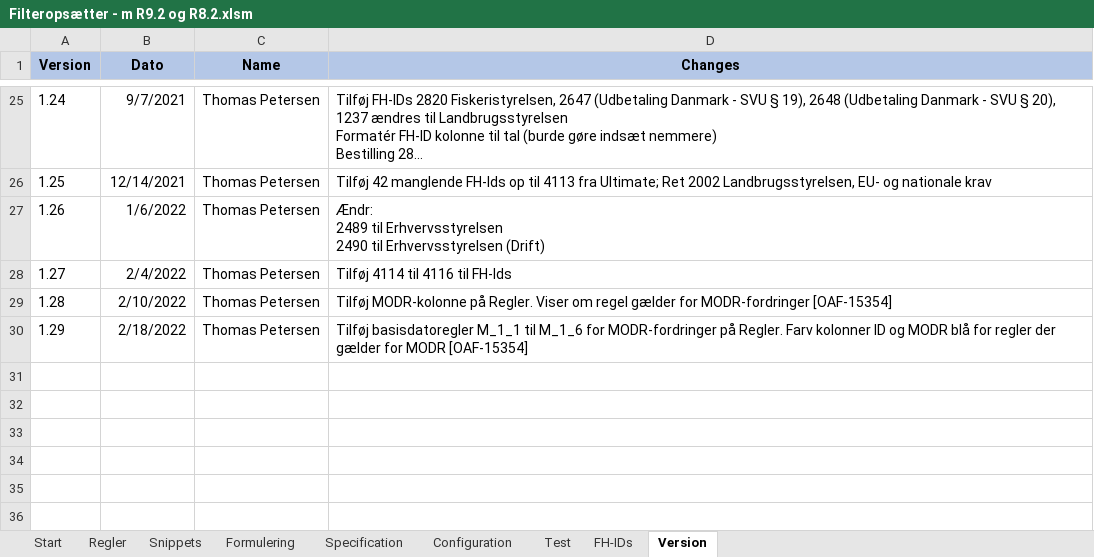
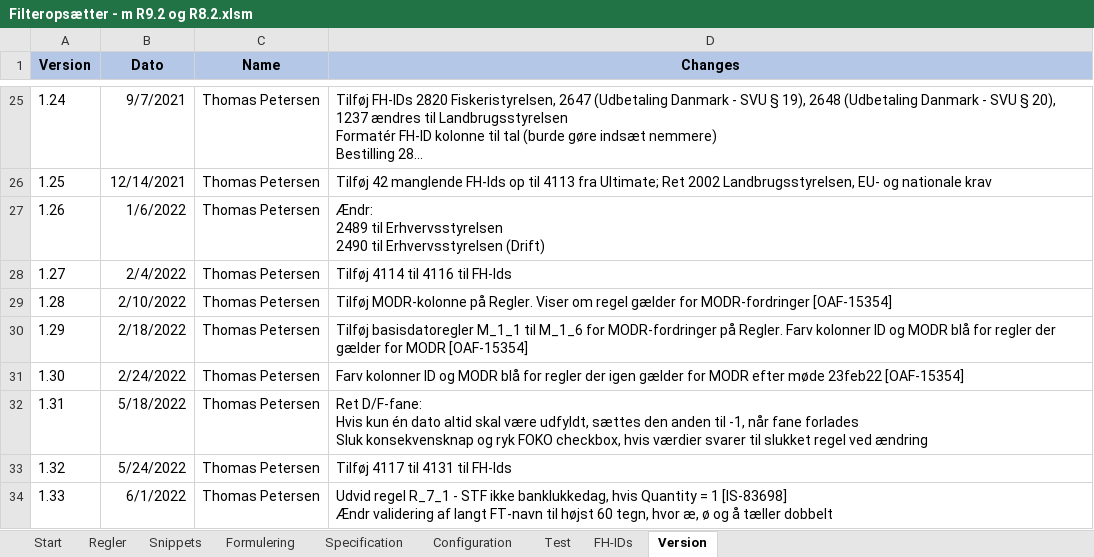
Before and after one commit to TJGP/ici-filter-setter, an Excel workbook: Filteropsætter - m R9.2 og R8.2.xlsm, sheet Version, drawn as a sheet; only a part is shown, gaps mark what is left out; long unchanged cells end in …; values as stored, in another font and other column widths than the file's, no borders; ↵ is a line break in a cell; the diff names each change by its address in the sheet, - before the commit and + after, or states it on an @@ line.

Commit message:
Regeludvidelse af R_7_1, nye FH-IDs, samt ændr validering af langt FT-navn
1.32	24-05-2022	Thomas Petersen:
Tilføj 4117 til 4131 til FH-Ids

1.33	01-06-2022	Thomas Petersen:
Udvid regel R_7_1 -  STF ikke banklukkedag, hvis Quantity = 1 [IS-83698]
Ændr validering af langt FT-navn til højst 60 tegn, hvor æ, ø og å tæller dobbelt

```diff
--- a/Filteropsætter - m R9.2 og R8.2.xlsm (sheet Version)
+++ b/Filteropsætter - m R9.2 og R8.2.xlsm (sheet Version)
+row 31: 1.30 | 2/24/2022 | Thomas Petersen | Farv kolonner ID og MODR blå for regler der igen gælder for MODR efter møde 23feb22 [OAF-15354]
+row 32: 1.31 | 5/18/2022 | Thomas Petersen | Ret D/F-fane: ↵ Hvis kun én dato altid skal være udfyldt, sættes den anden til -1, når fane forlades ↵ Sluk konsekvensknap og ryk FOKO checkbox, hvis værdier svarer til slukket regel ved ændring
+row 33: 1.32 | 5/24/2022 | Thomas Petersen | Tilføj 4117 til 4131 til FH-Ids
+row 34: 1.33 | 6/1/2022 | Thomas Petersen | Udvid regel R_7_1 - STF ikke banklukkedag, hvis Quantity = 1 [IS-83698] ↵ Ændr validering af langt FT-navn til højst 60 tegn, hvor æ, ø og å tæller dobbelt
```
Also changed, not shown: sheet Regler, sheet FH-IDs, sheet Configuration, 1 other file.
